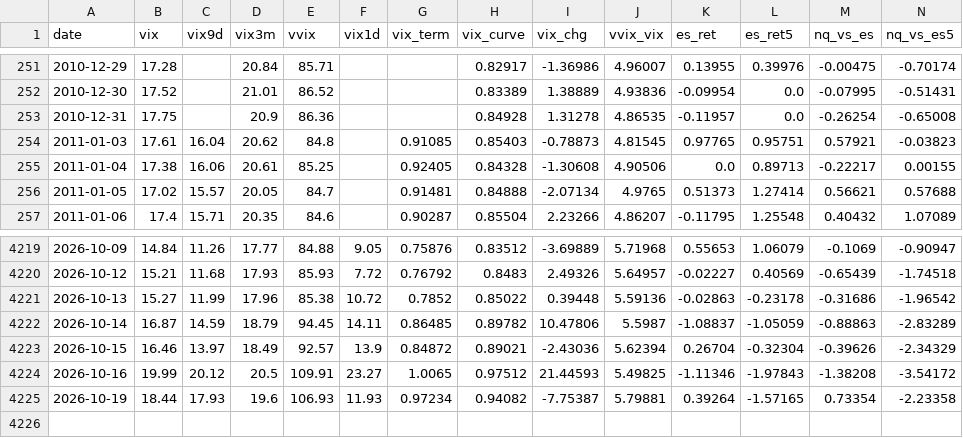
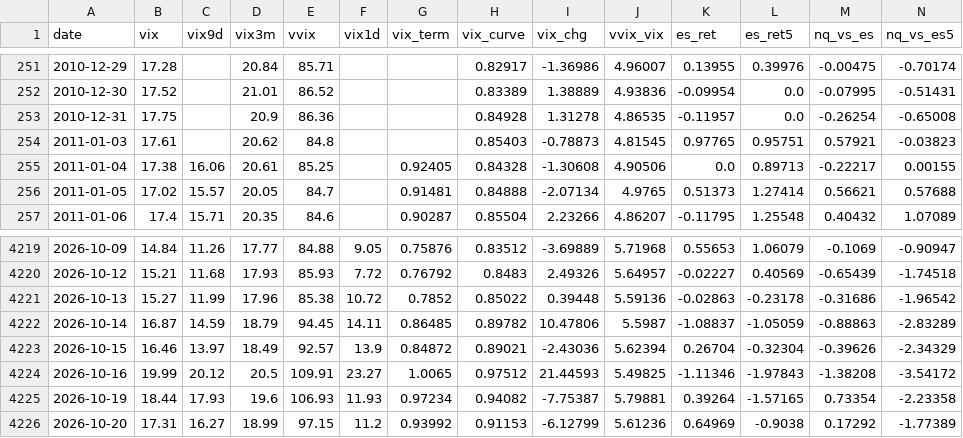
Before and after one commit to vannaflow1/nasdaq-bot, a CSV file: knowledge/macro_daily.csv, drawn as a sheet; only a part is shown, gaps mark what is left out; rows hold the shown columns only; the diff names each change by its address in the sheet, - before the commit and + after, or states it on an @@ line.

Commit message:
state: macro

```diff
--- a/knowledge/macro_daily.csv
+++ b/knowledge/macro_daily.csv
-C254 (vix9d): 16.04
+C254 (vix9d): (empty)
-G254 (vix_term): 0.91085
+G254 (vix_term): (empty)
+row 4226: 2026-10-20 | 17.31 | 16.27 | 18.99 | 97.15 | 11.2 | 0.93992 | 0.91153 | -6.12799 | 5.61236 | 0.64969 | -0.9038 | 0.17292 | -1.77389
```
Also changed, not shown: 3 other files.
